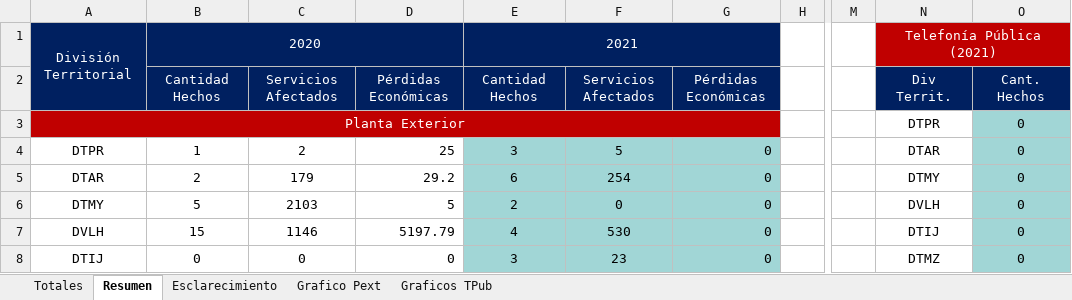
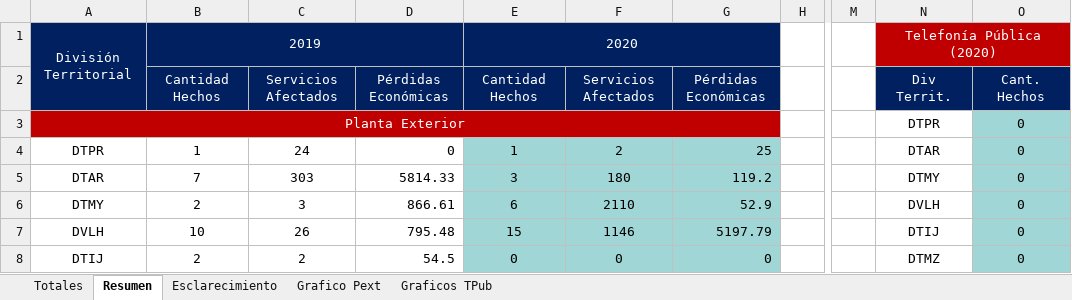
Before and after one commit to humber42/sistema-gestion-hd, an Excel workbook: src/informesGenerados/ResumenFGR.xlsx, sheet Resumen, drawn as a sheet; only a part is shown, gaps mark what is left out; values as stored, in another font and other column widths than the file's, no borders; the diff covers the shown part only; the diff names each change by its address in the sheet, - before the commit and + after, or states it on an @@ line.

```diff
--- a/src/informesGenerados/ResumenFGR.xlsx (sheet Resumen)
+++ b/src/informesGenerados/ResumenFGR.xlsx (sheet Resumen)
-B1: 2020
+B1: 2019
-E1: 2021
+E1: 2020
-N1: Telefonía Pública (2021)
+N1: Telefonía Pública (2020)
-C4: 2
+C4: 24
-D4: 25
+D4: 0
-E4: 3
+E4: 1
-F4: 5
+F4: 2
-G4: 0
+G4: 25
-B5: 2
+B5: 7
-C5: 179
+C5: 303
-D5: 29.2
+D5: 5814.33
-E5: 6
+E5: 3
-F5: 254
+F5: 180
-G5: 0
+G5: 119.2
-B6: 5
+B6: 2
-C6: 2103
+C6: 3
-D6: 5
+D6: 866.61
-E6: 2
+E6: 6
-F6: 0
+F6: 2110
-G6: 0
+G6: 52.9
-B7: 15
+B7: 10
-C7: 1146
+C7: 26
-D7: 5197.79
+D7: 795.48
-E7: 4
+E7: 15
-F7: 530
+F7: 1146
-G7: 0
+G7: 5197.79
-B8: 0
+B8: 2
-C8: 0
+C8: 2
-D8: 0
+D8: 54.5
-E8: 3
+E8: 0
-F8: 23
+F8: 0
```
Also changed, not shown: 32 added rows, 32 removed rows and 108 edited cells elsewhere in this sheet, sheet Totales, sheet Esclarecimiento, charts or pictures, src/informesGenerados/InformePrevencion.xlsx, src/informesGenerados/ResumenCDNT.xlsx, 1 other file.
